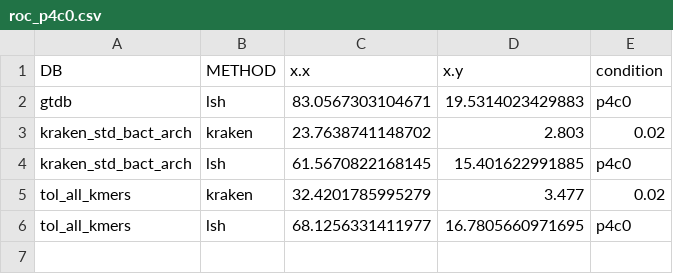
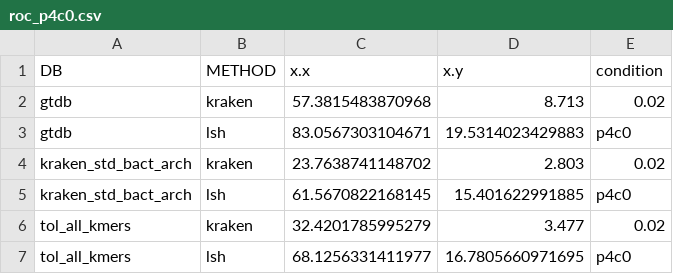
Before and after one commit to noraracht/lsh_scripts, a CSV file: roc_p4c0.csv, drawn as a sheet.

Commit message:
Add files via upload

```diff
--- a/roc_p4c0.csv
+++ b/roc_p4c0.csv
@@ -1,2 +1,3 @@
 "DB","METHOD","x.x","x.y","condition"
+"gtdb","kraken",57.3815483870968,8.713,"0.02"
 "gtdb","lsh",83.0567303104671,19.5314023429883,"p4c0"
```
